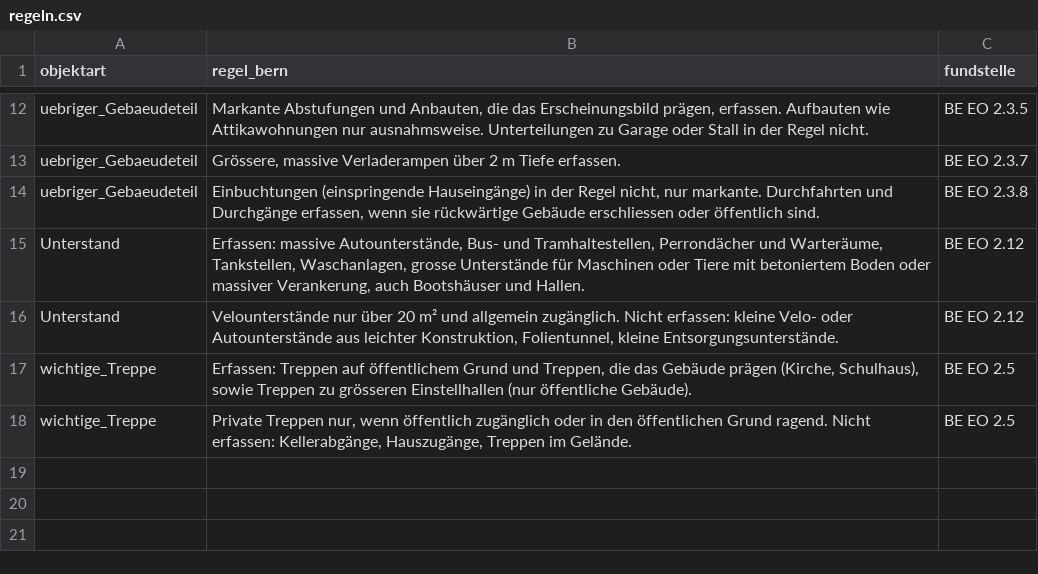
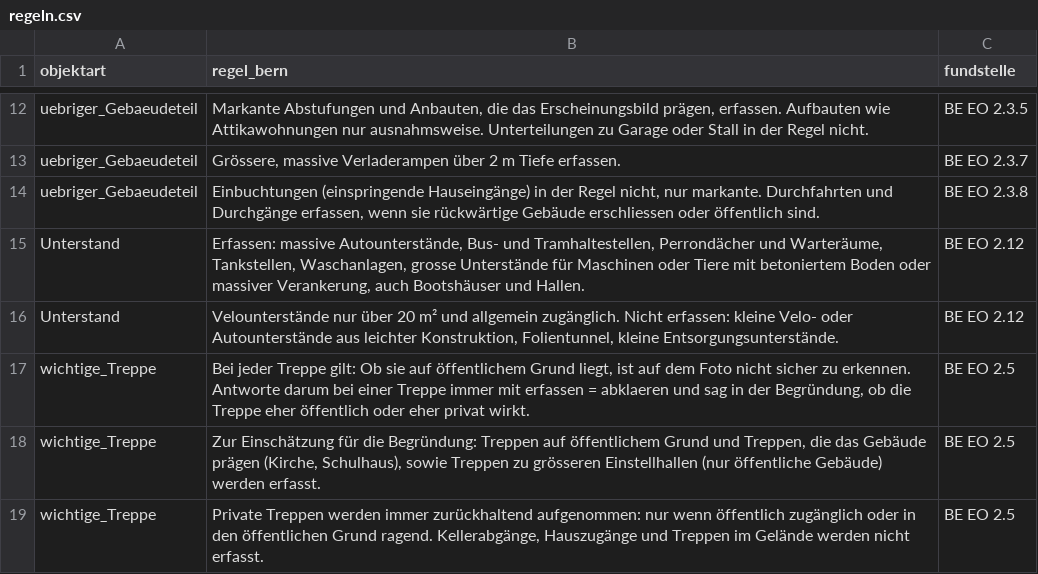
Before and after one commit to mxelaniie/Chatty-muess-das-dri, a CSV file: regeln.csv, drawn as a sheet; only a part is shown, gaps mark what is left out.

Commit message:
Regeltabelle ergänzt

```diff
--- a/regeln.csv
+++ b/regeln.csv
@@ -16,3 +16,4 @@ Unterstand;Erfassen: massive Autounterstände, Bus- und Tramhaltestellen, Perron
 Unterstand;Velounterstände nur über 20 m² und allgemein zugänglich. Nicht erfassen: kleine Velo- oder Autounterstände aus leichter Konstruktion, Folientunnel, kleine Entsorgungsunterstände.;BE EO 2.12
-wichtige_Treppe;Erfassen: Treppen auf öffentlichem Grund und Treppen, die das Gebäude prägen (Kirche, Schulhaus), sowie Treppen zu grösseren Einstellhallen (nur öffentliche Gebäude).;BE EO 2.5
-wichtige_Treppe;Private Treppen nur, wenn öffentlich zugänglich oder in den öffentlichen Grund ragend. Nicht erfassen: Kellerabgänge, Hauszugänge, Treppen im Gelände.;BE EO 2.5
+wichtige_Treppe;Bei jeder Treppe gilt: Ob sie auf öffentlichem Grund liegt, ist auf dem Foto nicht sicher zu erkennen. Antworte darum bei einer Treppe immer mit erfassen = abklaeren und sag in der Begründung, ob die Treppe eher öffentlich oder eher privat wirkt.;BE EO 2.5
+wichtige_Treppe;Zur Einschätzung für die Begründung: Treppen auf öffentlichem Grund und Treppen, die das Gebäude prägen (Kirche, Schulhaus), sowie Treppen zu grösseren Einstellhallen (nur öffentliche Gebäude) werden erfasst.;BE EO 2.5
+wichtige_Treppe;Private Treppen werden immer zurückhaltend aufgenommen: nur wenn öffentlich zugänglich oder in den öffentlichen Grund ragend. Kellerabgänge, Hauszugänge und Treppen im Gelände werden nicht erfasst.;BE EO 2.5
```
